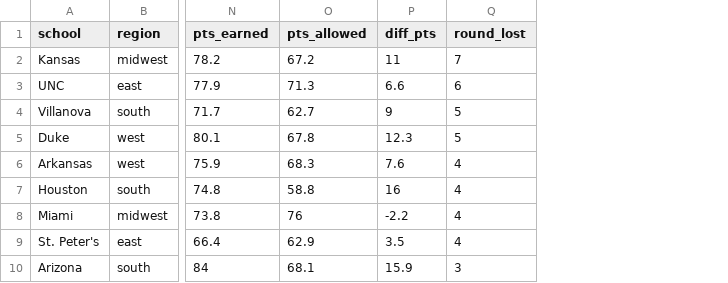
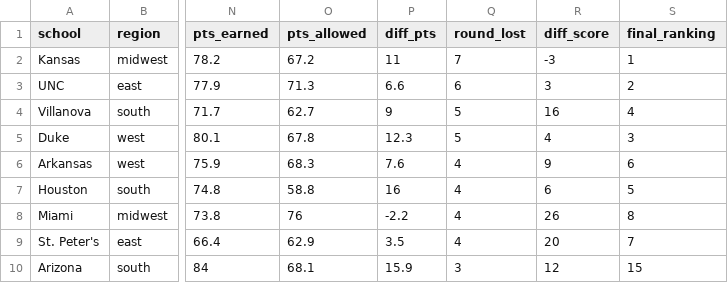
Before and after one commit to cseitz22/portfolio, a CSV file: docs/2022marchmadness.csv, drawn as a sheet; only a part is shown, gaps mark what is left out; the diff names each change by its address in the sheet, - before the commit and + after, or states it on an @@ line.

```diff
--- a/docs/2022marchmadness.csv
+++ b/docs/2022marchmadness.csv
+column R (diff_score), rows 2-10: -3 | 3 | 16 | 4 | 9 | 6 | 26 | 20 | 12
+column S (final_ranking), rows 2-10: 1 | 2 | 4 | 3 | 6 | 5 | 8 | 7 | 15
```
Also changed, not shown: 5 other files.
